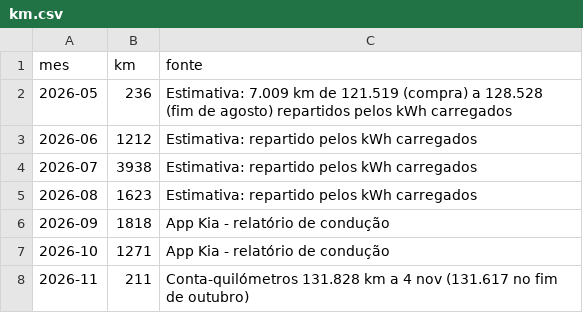
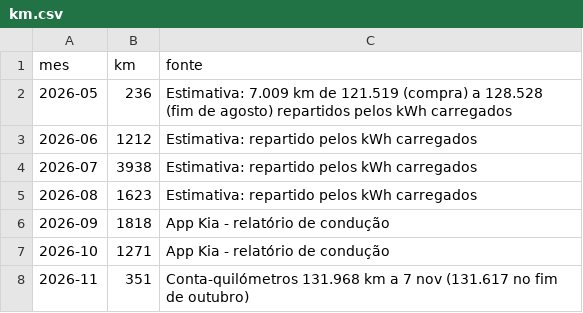
Before and after one commit to Thegame159/Carregamentos, a CSV file: data/km.csv, drawn as a sheet.

```diff
--- a/data/km.csv
+++ b/data/km.csv
@@ -7,2 +7,2 @@ mes,km,fonte
 2026-10,1271,App Kia - relatório de condução
-2026-11,211,Conta-quilómetros 131.828 km a 4 nov (131.617 no fim de outubro)
+2026-11,351,Conta-quilómetros 131.968 km a 7 nov (131.617 no fim de outubro)
```
Also changed, not shown: 1 other file.
